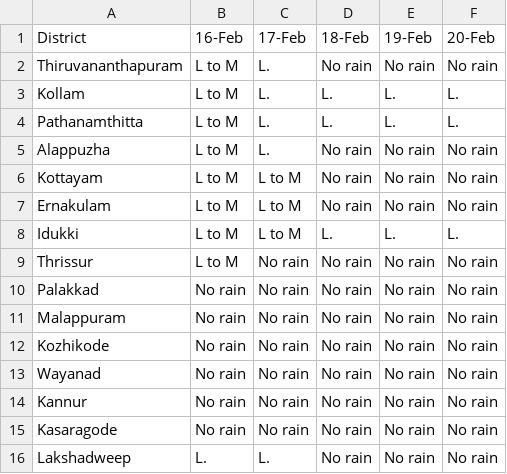
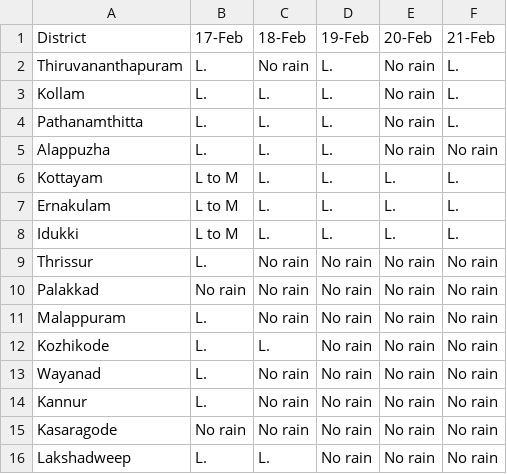
Before and after one commit to Open-Oven/kerala-weather-collector, a CSV file: data/weather_warn.csv, drawn as a sheet; removed rows and columns are numbered as before the commit, all else as after; the diff names each change by its address in the sheet, - before the commit and + after, or states it on an @@ line.

```diff
--- a/data/weather_warn.csv
+++ b/data/weather_warn.csv
-column B (16-Feb), rows 2-16: L to M | L to M | L to M | L to M | L to M | L to M | L to M | L to M | No rain | No rain | No rain | No rain | No rain | No rain | L.
+column F (21-Feb), rows 2-16: L. | L. | L. | No rain | L. | L. | L. | No rain | No rain | No rain | No rain | No rain | No rain | No rain | No rain
-D2 (19-Feb): No rain
+D2 (19-Feb): L.
-E3:E4 (20-Feb): L.
+E3:E4 (20-Feb): No rain
-C5:C7 (18-Feb): No rain
+C5:C7 (18-Feb): L.
-D5:D7 (19-Feb): No rain
+D5:D7 (19-Feb): L.
-E6:E7 (20-Feb): No rain
+E6:E7 (20-Feb): L.
-B9 (17-Feb): No rain
+B9 (17-Feb): L.
-B11:B14 (17-Feb): No rain
+B11:B14 (17-Feb): L.
-C12 (18-Feb): No rain
+C12 (18-Feb): L.
-C16 (18-Feb): No rain
+C16 (18-Feb): L.
```
Also changed, not shown: docs/data/weather_warn.csv, 3 other files.
